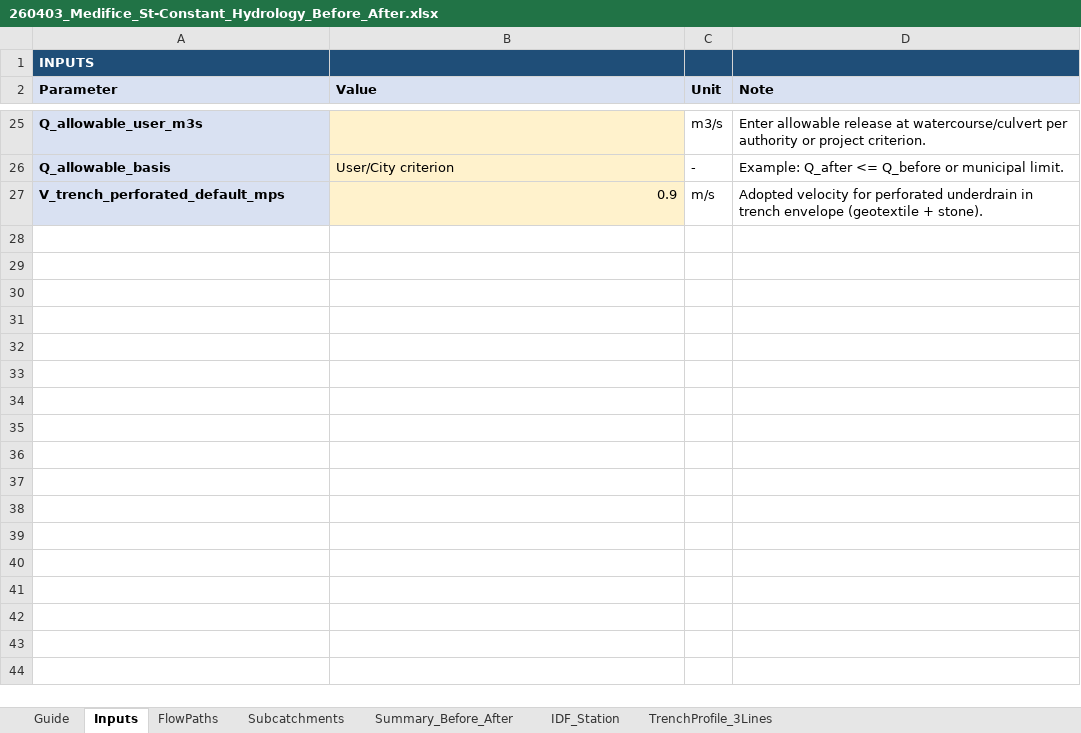
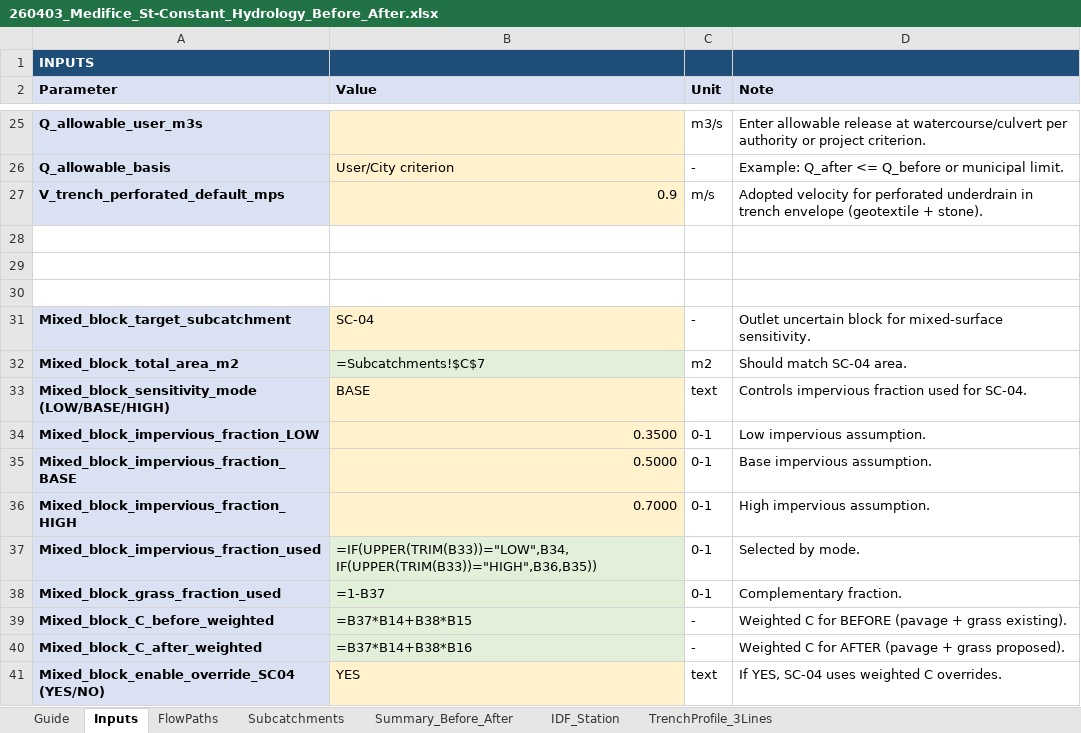
Before and after one commit to acon560-prog/idf-web-app, an Excel workbook: engineering/drainage-design/260403_Medifice_St-Constant_Hydrology_Before_After.xlsx, sheet Inputs, drawn as a sheet; only a part is shown, gaps mark what is left out; values as stored, in another font and other column widths than the file's, no borders; formulas without a stored value are shown as written; the diff names each change by its address in the sheet, - before the commit and + after, or states it on an @@ line.

```diff
--- a/engineering/drainage-design/260403_Medifice_St-Constant_Hydrology_Before_After.xlsx (sheet Inputs)
+++ b/engineering/drainage-design/260403_Medifice_St-Constant_Hydrology_Before_After.xlsx (sheet Inputs)
+row 28: (empty)
+row 29: (empty)
+row 30: (empty)
+row 31: Mixed_block_target_subcatchment | SC-04 | - | Outlet uncertain block for mixed-surface sensitivity.
+row 32: Mixed_block_total_area_m2 | =Subcatchments!$C$7 | m2 | Should match SC-04 area.
+row 33: Mixed_block_sensitivity_mode (LOW/BASE/HIGH) | BASE | text | Controls impervious fraction used for SC-04.
+row 34: Mixed_block_impervious_fraction_LOW | 0.3500 | 0-1 | Low impervious assumption.
+row 35: Mixed_block_impervious_fraction_BASE | 0.5000 | 0-1 | Base impervious assumption.
+row 36: Mixed_block_impervious_fraction_HIGH | 0.7000 | 0-1 | High impervious assumption.
+row 37: Mixed_block_impervious_fraction_used | =IF(UPPER(TRIM(B33))="LOW",B34,IF(UPPER(TRIM(B33))="HIGH",B36,B35)) | 0-1 | Selected by mode.
+row 38: Mixed_block_grass_fraction_used | =1-B37 | 0-1 | Complementary fraction.
+row 39: Mixed_block_C_before_weighted | =B37*B14+B38*B15 | - | Weighted C for BEFORE (pavage + grass existing).
+row 40: Mixed_block_C_after_weighted | =B37*B14+B38*B16 | - | Weighted C for AFTER (pavage + grass proposed).
+row 41: Mixed_block_enable_override_SC04 (YES/NO) | YES | text | If YES, SC-04 uses weighted C overrides.
```
Also changed, not shown: sheet Summary_Before_After, sheet Subcatchments, sheet Guide.
